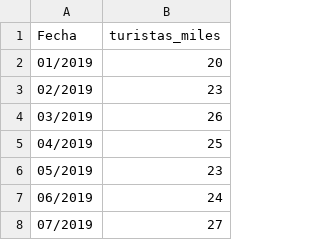
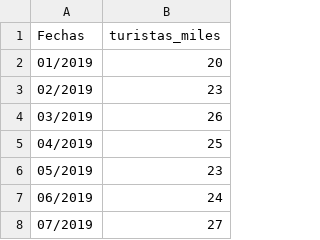
Before and after one commit to Dayanacedeno122/lab.stat, a CSV file: Datos de turistas por meses de las galápagos (1).csv, drawn as a sheet; only a part is shown.

Commit message:
Update Datos de turistas por meses de las galápagos (1).csv

```diff
--- a/Datos de turistas por meses de las galápagos (1).csv
+++ b/Datos de turistas por meses de las galápagos (1).csv
@@ -1,2 +1,2 @@
-Fecha;turistas_miles
+Fechas;turistas_miles
 01/2019;20
```
